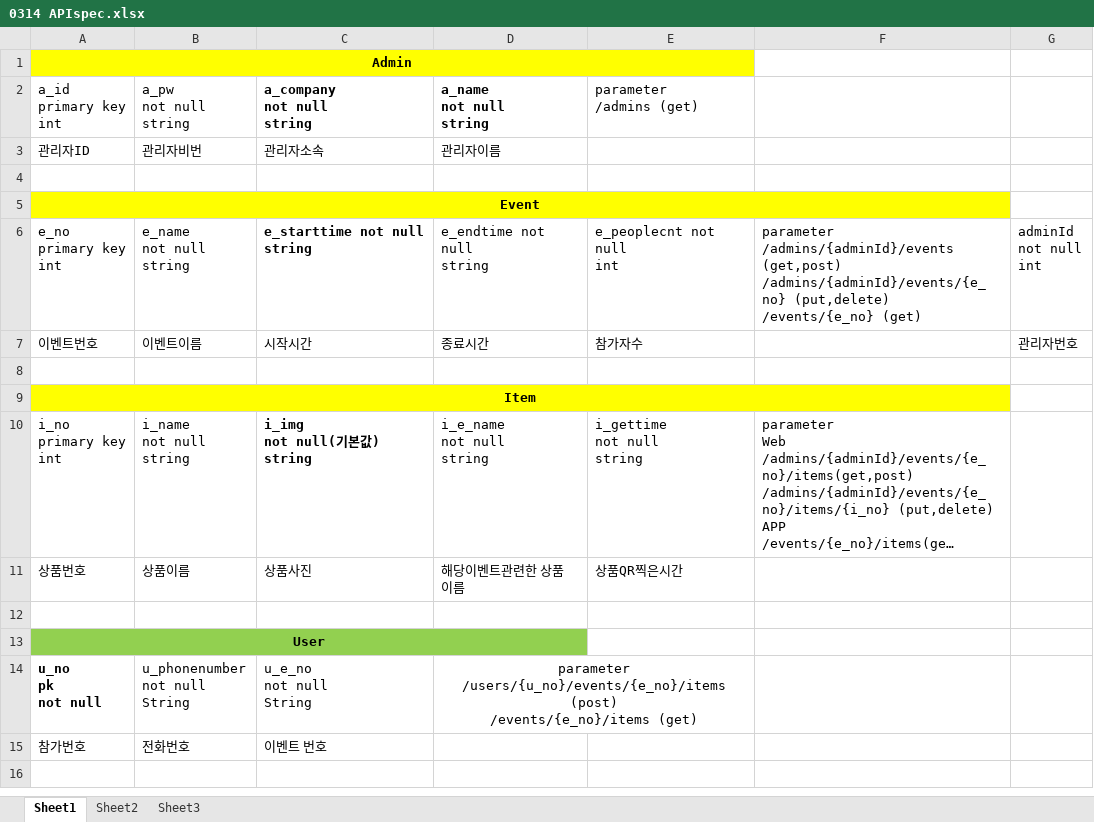
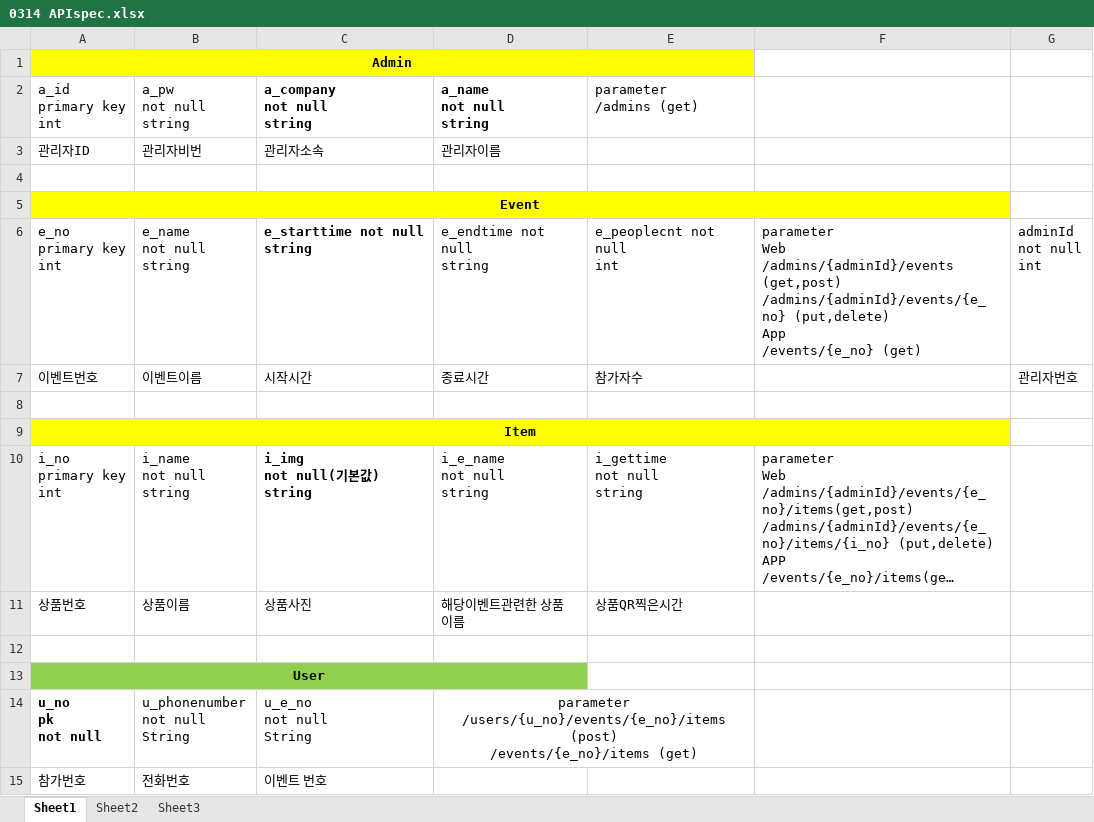
Before and after one commit to KimSiHun/ElviSe, an Excel workbook: 0314 APIspec.xlsx, sheet Sheet1, drawn as a sheet; long unchanged cells end in …; values as stored, in another font and other column widths than the file's, no borders; ↵ is a line break in a cell; the diff names each change by its address in the sheet, - before the commit and + after, or states it on an @@ line.

Commit message:
api spec edit

```diff
--- a/0314 APIspec.xlsx (sheet Sheet1)
+++ b/0314 APIspec.xlsx (sheet Sheet1)
-F6: parameter ↵ /admins/{adminId}/events (get,post) ↵ /admins/{adminId}/events/{e_no} (put,delete) ↵ /events/{e_no} (get)
+F6: parameter ↵ Web ↵ /admins/{adminId}/events (get,post) ↵ /admins/{adminId}/events/{e_no} (put,delete) ↵ App ↵ /events/{e_no} (get)
```
